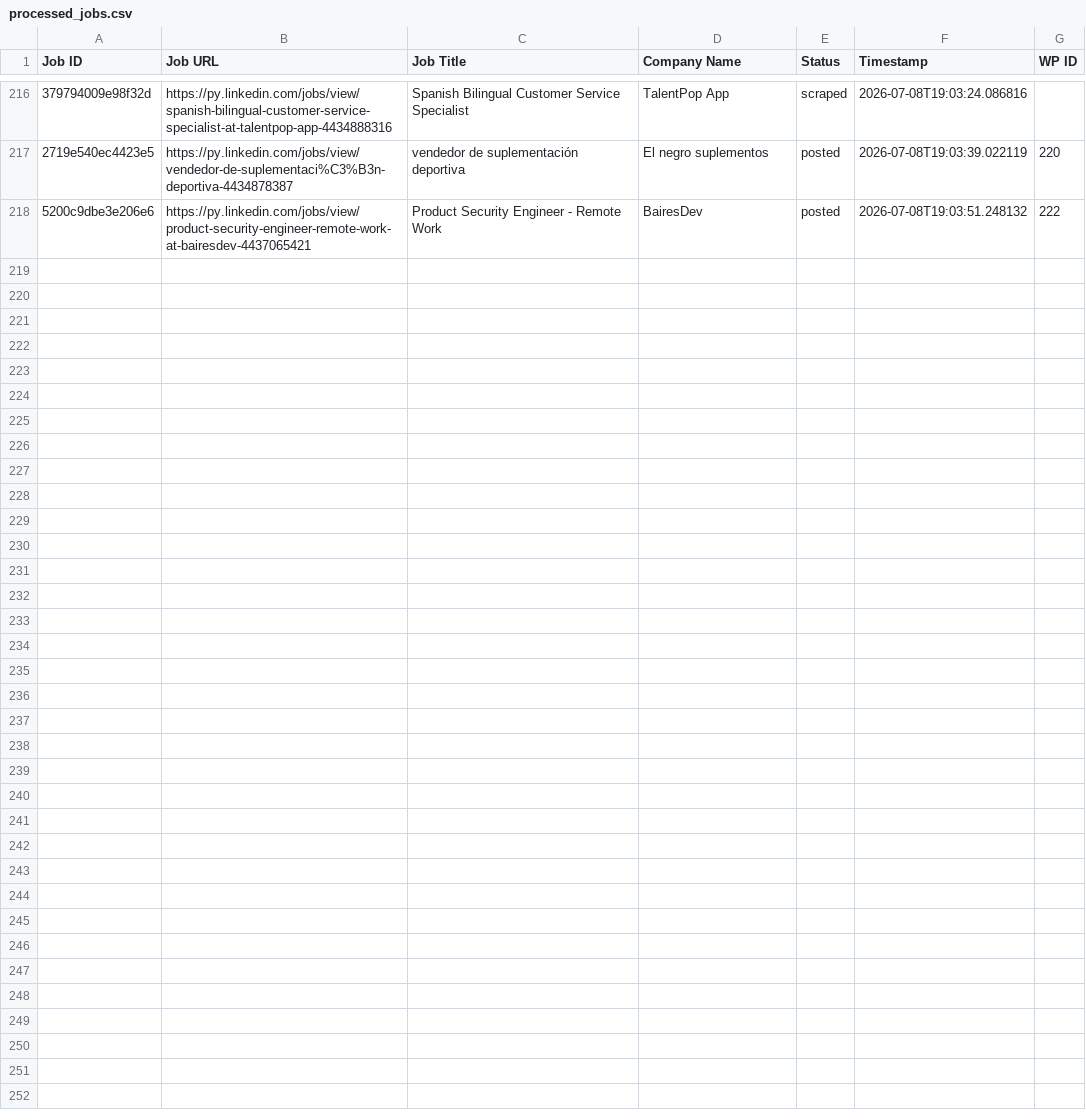
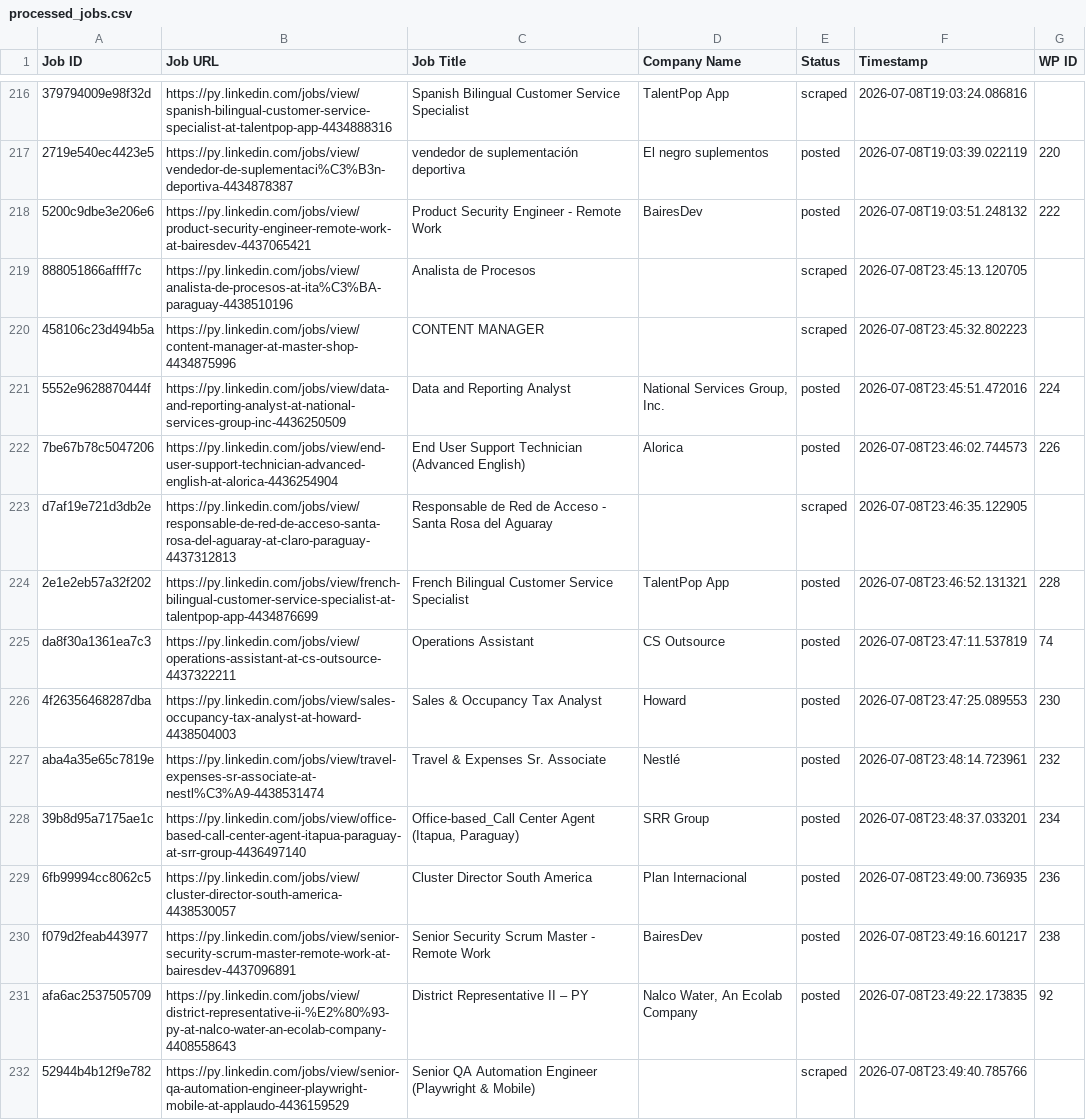
Before and after one commit to vindoky/py, a CSV file: processed_jobs.csv, drawn as a sheet; only a part is shown, gaps mark what is left out; the diff names each change by its address in the sheet, - before the commit and + after, or states it on an @@ line.

```diff
--- a/processed_jobs.csv
+++ b/processed_jobs.csv
+row 219: 888051866affff7c | https://py.linkedin.com/jobs/view/analista-de-procesos-at-ita%C3%BA-paraguay-4438510196 | Analista de Procesos |  | scraped | 2026-07-08T23:45:13.120705
+row 220: 458106c23d494b5a | https://py.linkedin.com/jobs/view/content-manager-at-master-shop-4434875996 | CONTENT MANAGER |  | scraped | 2026-07-08T23:45:32.802223
+row 221: 5552e9628870444f | https://py.linkedin.com/jobs/view/data-and-reporting-analyst-at-national-services-group-inc-4436250509 | Data and Reporting Analyst | National Services Group, Inc. | posted | 2026-07-08T23:45:51.472016 | 224
+row 222: 7be67b78c5047206 | https://py.linkedin.com/jobs/view/end-user-support-technician-advanced-english-at-alorica-4436254904 | End User Support Technician (Advanced English) | Alorica | posted | 2026-07-08T23:46:02.744573 | 226
+row 223: d7af19e721d3db2e | https://py.linkedin.com/jobs/view/responsable-de-red-de-acceso-santa-rosa-del-aguaray-at-claro-paraguay-4437312813 | Responsable de Red de Acceso - Santa Rosa del Aguaray |  | scraped | 2026-07-08T23:46:35.122905
+row 224: 2e1e2eb57a32f202 | https://py.linkedin.com/jobs/view/french-bilingual-customer-service-specialist-at-talentpop-app-4434876699 | French Bilingual Customer Service Specialist | TalentPop App | posted | 2026-07-08T23:46:52.131321 | 228
+row 225: da8f30a1361ea7c3 | https://py.linkedin.com/jobs/view/operations-assistant-at-cs-outsource-4437322211 | Operations Assistant | CS Outsource | posted | 2026-07-08T23:47:11.537819 | 74
+row 226: 4f26356468287dba | https://py.linkedin.com/jobs/view/sales-occupancy-tax-analyst-at-howard-4438504003 | Sales & Occupancy Tax Analyst | Howard | posted | 2026-07-08T23:47:25.089553 | 230
+row 227: aba4a35e65c7819e | https://py.linkedin.com/jobs/view/travel-expenses-sr-associate-at-nestl%C3%A9-4438531474 | Travel & Expenses Sr. Associate | Nestlé | posted | 2026-07-08T23:48:14.723961 | 232
+row 228: 39b8d95a7175ae1c | https://py.linkedin.com/jobs/view/office-based-call-center-agent-itapua-paraguay-at-srr-group-4436497140 | Office-based_Call Center Agent (Itapua, Paraguay) | SRR Group | posted | 2026-07-08T23:48:37.033201 | 234
+row 229: 6fb99994cc8062c5 | https://py.linkedin.com/jobs/view/cluster-director-south-america-4438530057 | Cluster Director South America | Plan Internacional | posted | 2026-07-08T23:49:00.736935 | 236
+row 230: f079d2feab443977 | https://py.linkedin.com/jobs/view/senior-security-scrum-master-remote-work-at-bairesdev-4437096891 | Senior Security Scrum Master - Remote Work | BairesDev | posted | 2026-07-08T23:49:16.601217 | 238
+row 231: afa6ac2537505709 | https://py.linkedin.com/jobs/view/district-representative-ii-%E2%80%93-py-at-nalco-water-an-ecolab-company-4408558643 | District Representative II – PY | Nalco Water, An Ecolab Company | posted | 2026-07-08T23:49:22.173835 | 92
+row 232: 52944b4b12f9e782 | https://py.linkedin.com/jobs/view/senior-qa-automation-engineer-playwright-mobile-at-applaudo-4436159529 | Senior QA Automation Engineer (Playwright & Mobile) |  | scraped | 2026-07-08T23:49:40.785766
```
